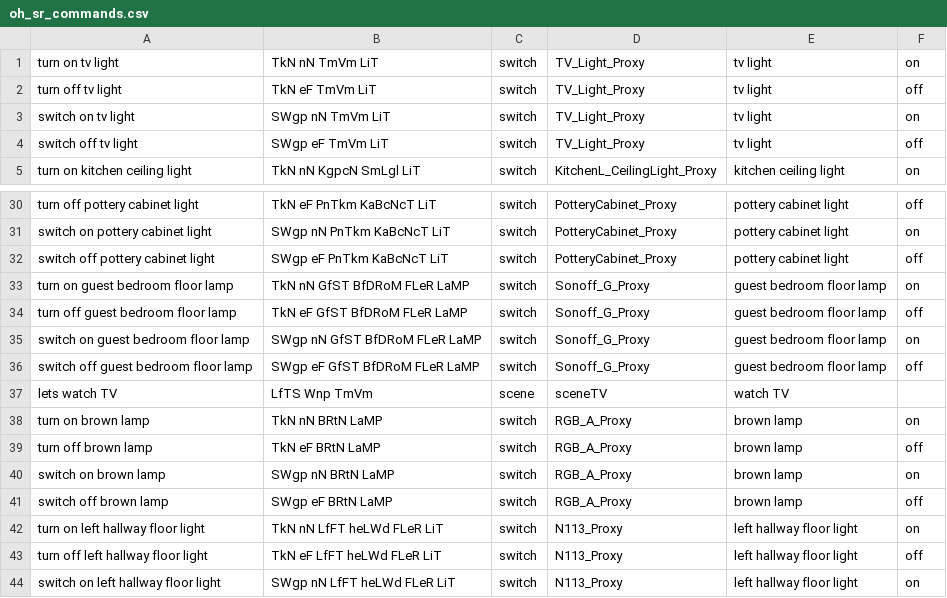
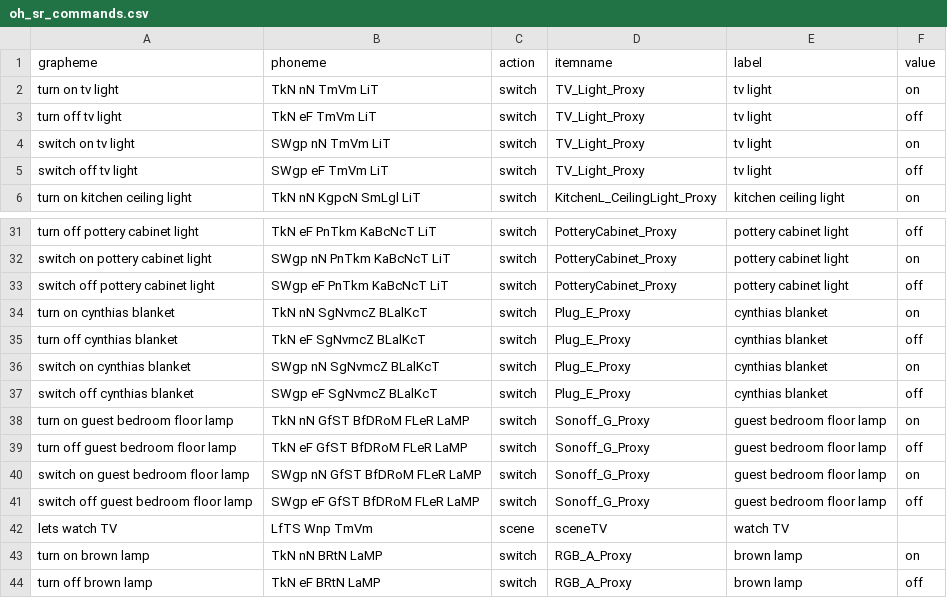
Before and after one commit to requireiot/MyVoiceBox, a CSV file: data/oh_sr_commands.csv, drawn as a sheet; only a part is shown, gaps mark what is left out; the shorter side is filled out with more unchanged rows; the diff names each change by its address in the sheet, - before the commit and + after, or states it on an @@ line.

Commit message:
fixed bug in oh_sr_commands.py

```diff
--- a/data/oh_sr_commands.csv
+++ b/data/oh_sr_commands.csv
+row 1: grapheme | phoneme | action | itemname | label | value
+row 34: turn on cynthias blanket | TkN nN SgNvmcZ BLalKcT | switch | Plug_E_Proxy | cynthias blanket | on
+row 35: turn off cynthias blanket | TkN eF SgNvmcZ BLalKcT | switch | Plug_E_Proxy | cynthias blanket | off
+row 36: switch on cynthias blanket | SWgp nN SgNvmcZ BLalKcT | switch | Plug_E_Proxy | cynthias blanket | on
+row 37: switch off cynthias blanket | SWgp eF SgNvmcZ BLalKcT | switch | Plug_E_Proxy | cynthias blanket | off
```
Also changed, not shown: 1 other file.
